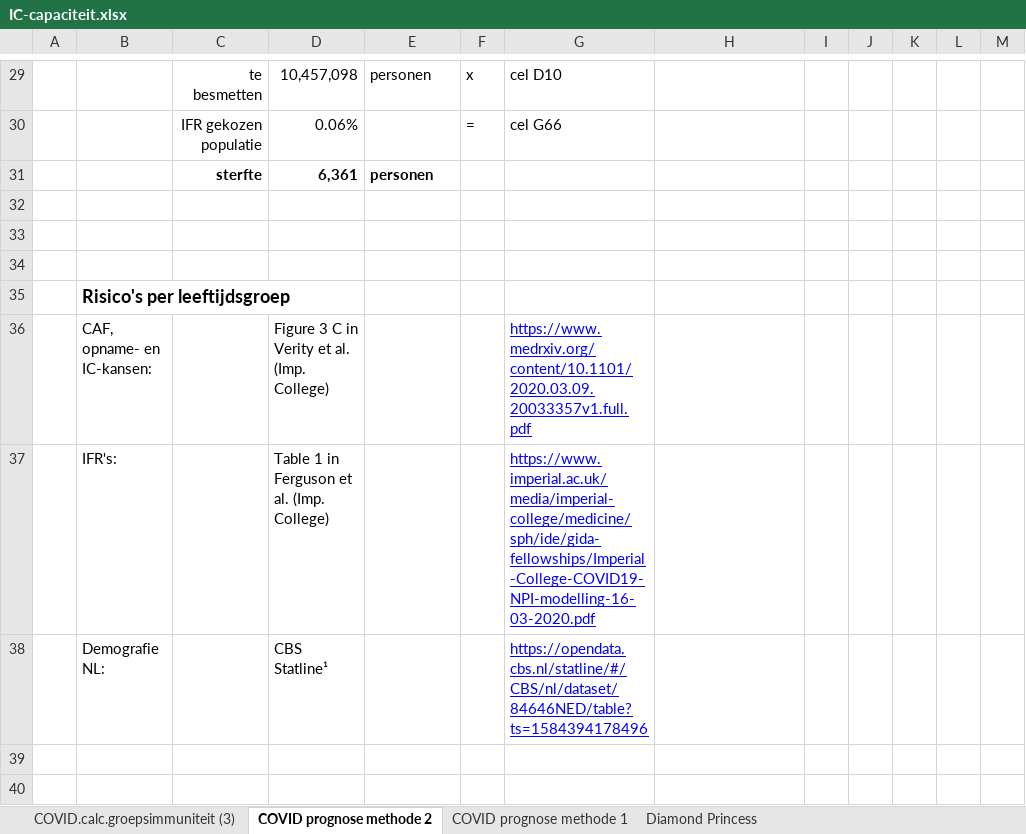
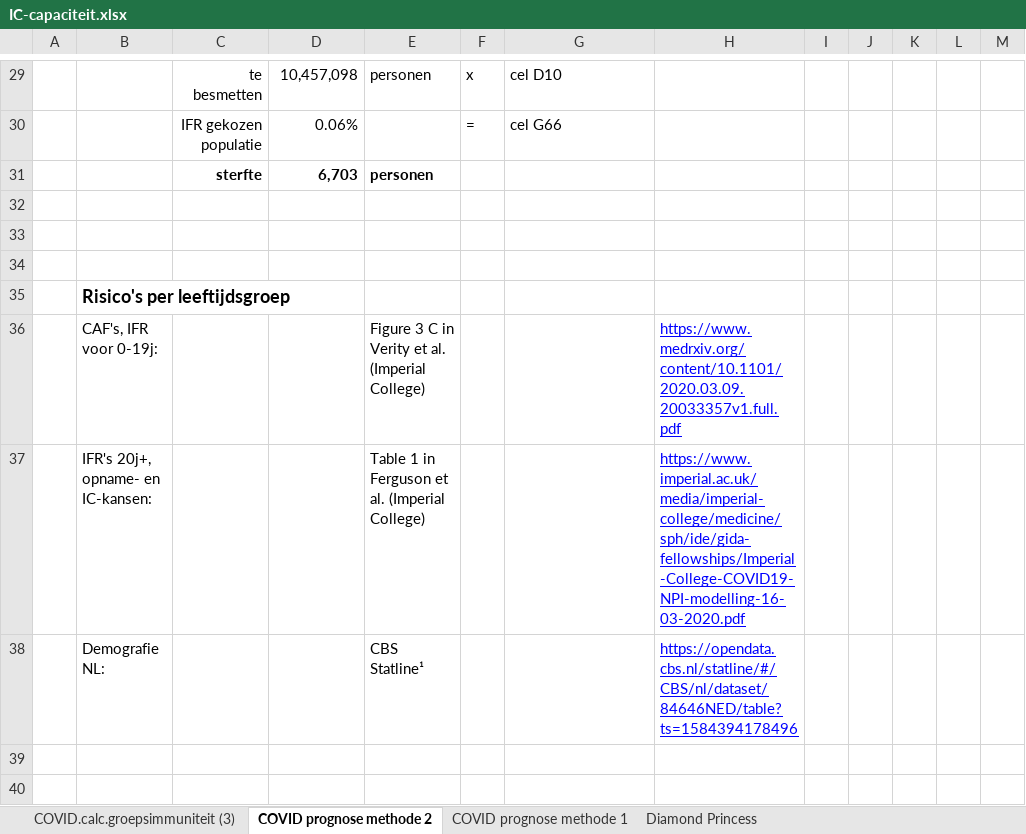
Before and after one commit to cwverhey/COVID-19, an Excel workbook: IC-capaciteit.xlsx, sheet COVID prognose methode 2, drawn as a sheet; only a part is shown, gaps mark what is left out; values as stored, in another font and other column widths than the file's, no borders; conditional formats not drawn; removed rows and columns are numbered as before the commit, all else as after; the diff covers the shown part only; the diff names each change by its address in the sheet, - before the commit and + after, or states it on an @@ line.

Commit message:
Verity as source for method 2 IFR when higher than Ferguson

```diff
--- a/IC-capaciteit.xlsx (sheet COVID prognose methode 2)
+++ b/IC-capaciteit.xlsx (sheet COVID prognose methode 2)
-D31: 6,361
+D31: 6,703
-row 36:  | CAF, opname- en IC-kansen: |  | Figure 3 C in Verity et al. (Imp. College) |  |  | https://www.medrxiv.org/content/10.1101/2020.03.09.20033357v1.full.pdf
-row 37:  | IFR's: |  | Table 1 in Ferguson et al. (Imp. College) |  |  | https://www.imperial.ac.uk/media/imperial-college/medicine/sph/ide/gida-fellowships/Imperial-College-COVID19-NPI-modelling-16-03-2020.pdf
-row 38:  | Demografie NL: |  | CBS Statline¹ |  |  | https://opendata.cbs.nl/statline/#/CBS/nl/dataset/84646NED/table?ts=1584394178496
+row 36:  | CAF's, IFR voor 0-19j: |  |  | Figure 3 C in Verity et al. (Imperial College) |  |  | https://www.medrxiv.org/content/10.1101/2020.03.09.20033357v1.full.pdf
+row 37:  | IFR's 20j+, opname- en IC-kansen: |  |  | Table 1 in Ferguson et al. (Imperial College) |  |  | https://www.imperial.ac.uk/media/imperial-college/medicine/sph/ide/gida-fellowships/Imperial-College-COVID19-NPI-modelling-16-03-2020.pdf
+row 38:  | Demografie NL: |  |  | CBS Statline¹ |  |  | https://opendata.cbs.nl/statline/#/CBS/nl/dataset/84646NED/table?ts=1584394178496
```
Also changed, not shown: 6 added rows and 18 edited cells elsewhere in this sheet, sheet Diamond Princess, formulas that keep their value, charts or pictures.
